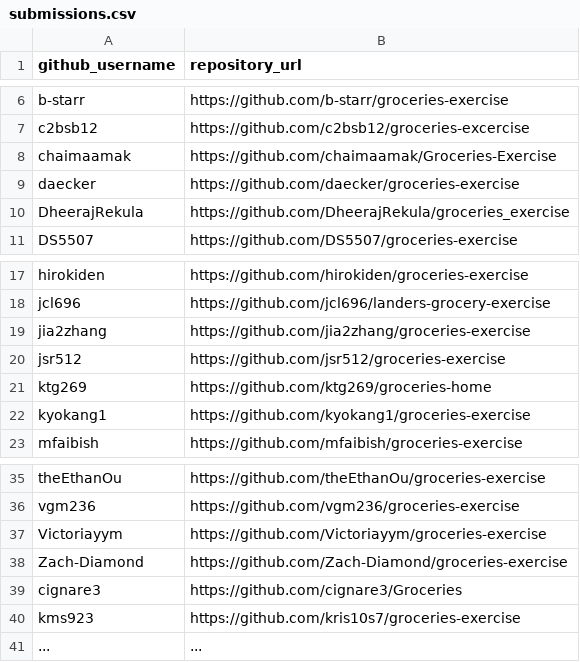
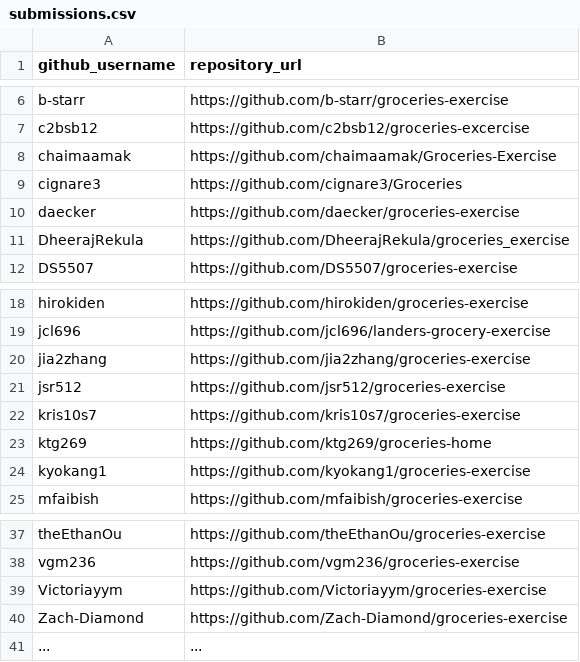
Before and after one commit to prof-rossetti/nyu-info-2335-201905, a CSV file: exercises/groceries/submissions.csv, drawn as a sheet; only a part is shown, gaps mark what is left out.

Commit message:
Update submissions.csv

```diff
--- a/exercises/groceries/submissions.csv
+++ b/exercises/groceries/submissions.csv
@@ -8,2 +8,3 @@ c2bsb12, https://github.com/c2bsb12/groceries-excercise
 chaimaamak, https://github.com/chaimaamak/Groceries-Exercise
+cignare3, https://github.com/cignare3/Groceries
 daecker, https://github.com/daecker/groceries-exercise
@@ -20,2 +21,3 @@ jia2zhang, https://github.com/jia2zhang/groceries-exercise
 jsr512, https://github.com/jsr512/groceries-exercise
+kris10s7, https://github.com/kris10s7/groceries-exercise
 ktg269, https://github.com/ktg269/groceries-home
@@ -38,4 +40,2 @@ Victoriayym, https://github.com/Victoriayym/groceries-exercise
 Zach-Diamond, https://github.com/Zach-Diamond/groceries-exercise
-cignare3, https://github.com/cignare3/Groceries
-kms923, https://github.com/kris10s7/groceries-exercise
 ..., ...
```
